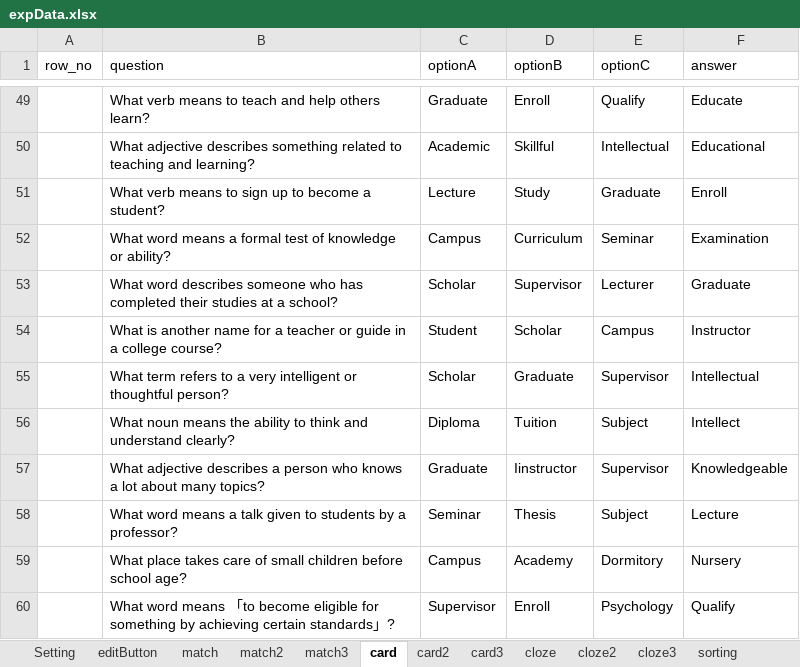
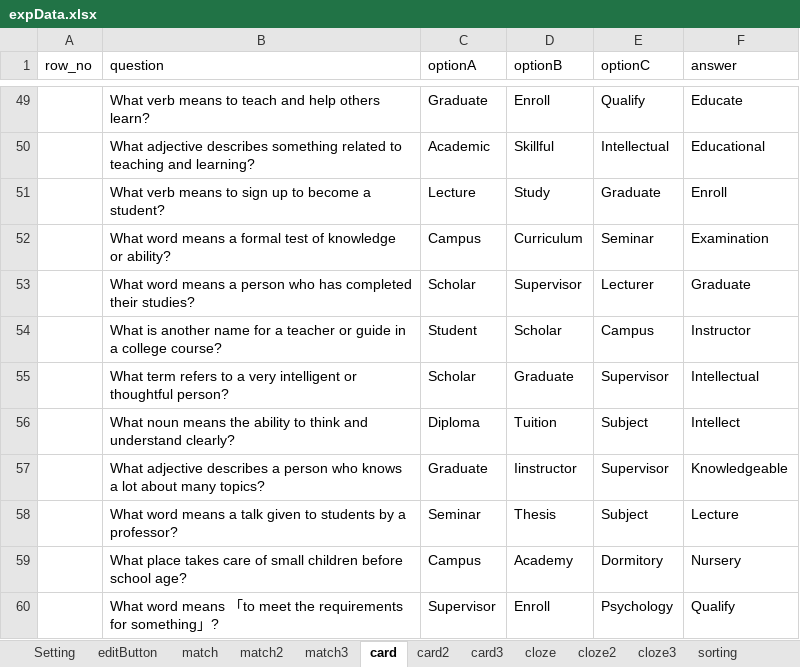
Before and after one commit to cx0701/camera, an Excel workbook: expData.xlsx, sheet card, drawn as a sheet; only a part is shown, gaps mark what is left out; values as stored, in another font and other column widths than the file's, no borders; the diff names each change by its address in the sheet, - before the commit and + after, or states it on an @@ line.

```diff
--- a/expData.xlsx (sheet card)
+++ b/expData.xlsx (sheet card)
-B53 (question): What word describes someone who has completed their studies at a school?
+B53 (question): What word means a person who has completed their studies?
-B60 (question): …「to become eligible for something by achieving certain standards」?
+B60 (question): …「to meet the requirements for something」?
```
Also changed, not shown: sheet card3, 3 other files.
